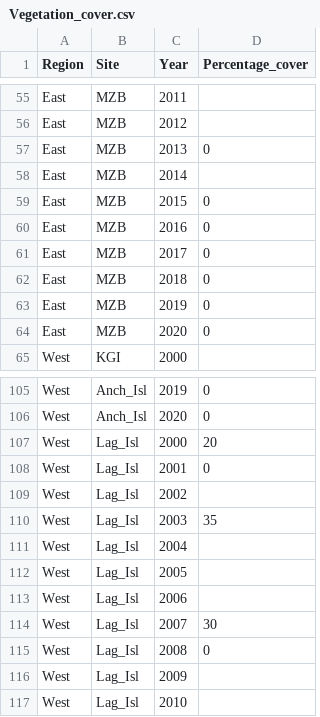
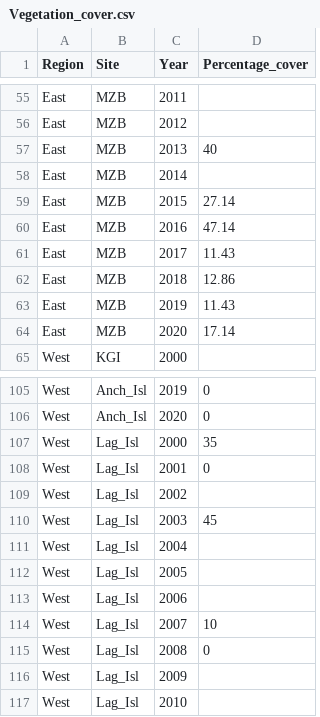
Before and after one commit to colombestevens/dissertation, a CSV file: Vegetation_cover.csv, drawn as a sheet; only a part is shown, gaps mark what is left out.

```diff
--- a/Vegetation_cover.csv
+++ b/Vegetation_cover.csv
@@ -56,10 +56,10 @@ East,MZB,2011,
 East,MZB,2012,
-East,MZB,2013,0
+East,MZB,2013,40
 East,MZB,2014,
-East,MZB,2015,0
-East,MZB,2016,0
-East,MZB,2017,0
-East,MZB,2018,0
-East,MZB,2019,0
-East,MZB,2020,0
+East,MZB,2015,27.14
+East,MZB,2016,47.14
+East,MZB,2017,11.43
+East,MZB,2018,12.86
+East,MZB,2019,11.43
+East,MZB,2020,17.14
 West,KGI,2000,
@@ -106,6 +106,6 @@ West,Anch_Isl,2019,0
 West,Anch_Isl,2020,0
-West,Lag_Isl,2000,20
+West,Lag_Isl,2000,35
 West,Lag_Isl,2001,0
 West,Lag_Isl,2002,
-West,Lag_Isl,2003,35
+West,Lag_Isl,2003,45
 West,Lag_Isl,2004,
@@ -113,3 +113,3 @@ West,Lag_Isl,2005,
 West,Lag_Isl,2006,
-West,Lag_Isl,2007,30
+West,Lag_Isl,2007,10
 West,Lag_Isl,2008,0
```
Also changed, not shown: Mean_temperatures.csv, 1 other file.
